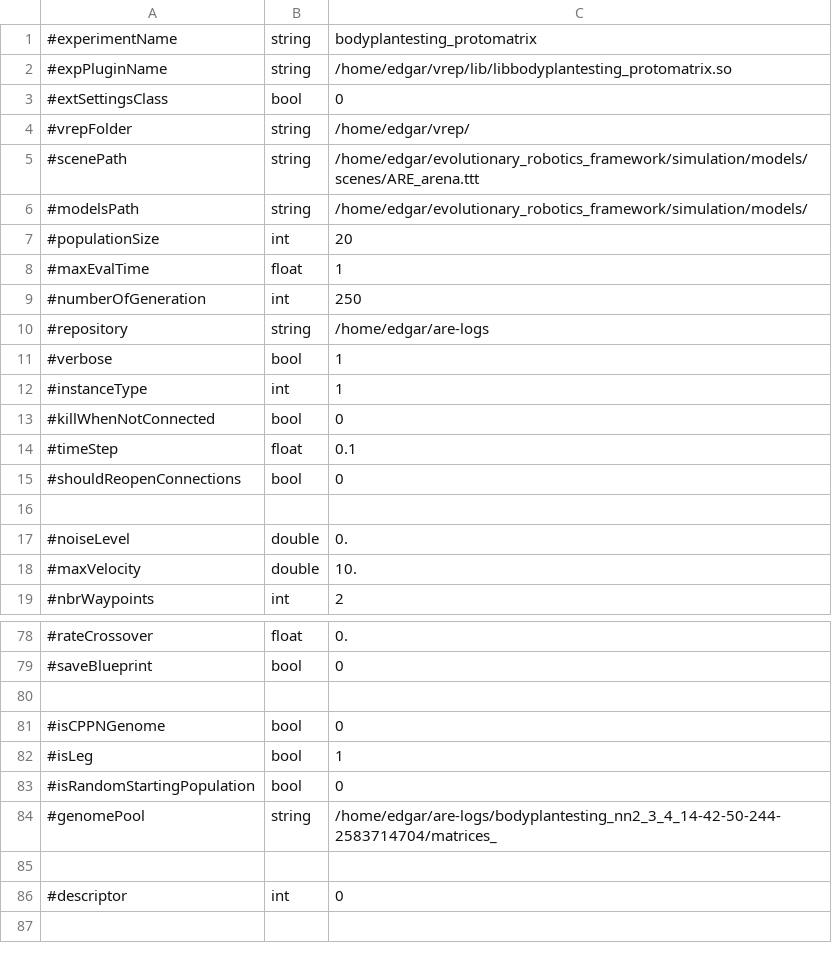
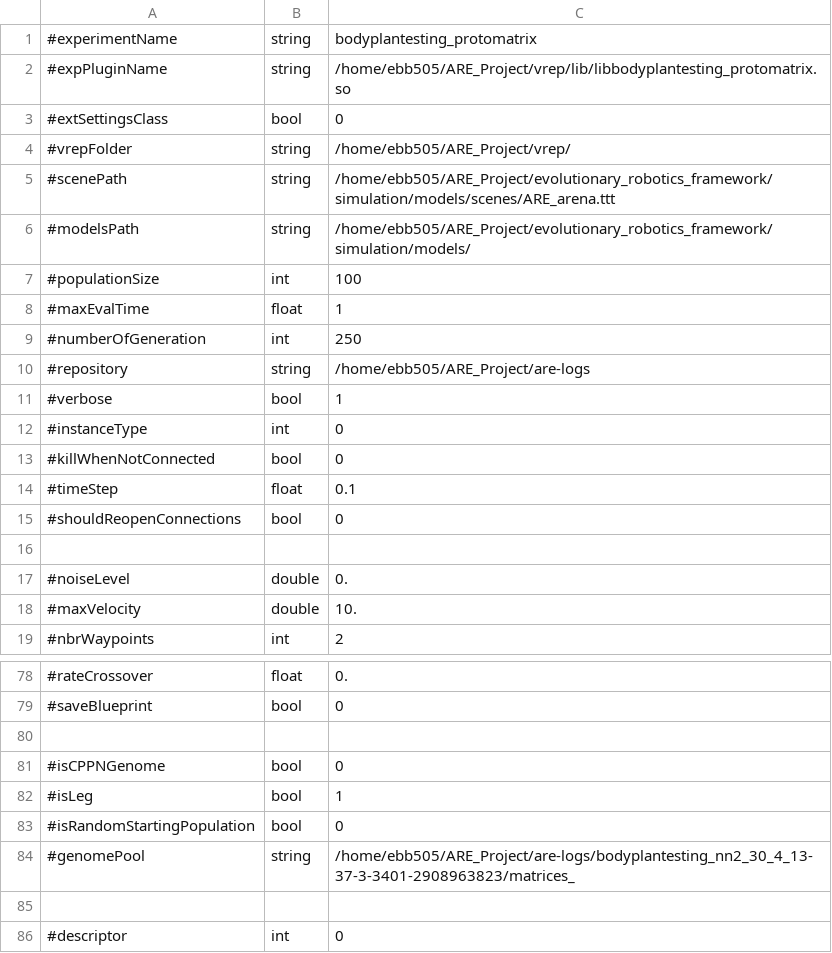
Before and after one commit to AutonomousRoboticEvolution/AREFramework, a CSV file: experiments/bodyplantesting_protomatrix/parameters.csv, drawn as a sheet; only a part is shown, gaps mark what is left out.

```diff
--- a/experiments/bodyplantesting_protomatrix/parameters.csv
+++ b/experiments/bodyplantesting_protomatrix/parameters.csv
@@ -1,13 +1,13 @@
 #experimentName,string,bodyplantesting_protomatrix
-#expPluginName,string,/home/edgar/vrep/lib/libbodyplantesting_protomatrix.so
+#expPluginName,string,/home/ebb505/ARE_Project/vrep/lib/libbodyplantesting_protomatrix.so
 #extSettingsClass,bool,0
-#vrepFolder,string,/home/edgar/vrep/
-#scenePath,string,/home/edgar/evolutionary_robotics_framework/simulation/models/scenes/ARE_arena.ttt
-#modelsPath,string,/home/edgar/evolutionary_robotics_framework/simulation/models/
-#populationSize,int,20
+#vrepFolder,string,/home/ebb505/ARE_Project/vrep/
+#scenePath,string,/home/ebb505/ARE_Project/evolutionary_robotics_framework/simulation/models/scenes/ARE_arena.ttt
+#modelsPath,string,/home/ebb505/ARE_Project/evolutionary_robotics_framework/simulation/models/
+#populationSize,int,100
 #maxEvalTime,float,1
 #numberOfGeneration,int,250
-#repository,string,/home/edgar/are-logs
+#repository,string,/home/ebb505/ARE_Project/are-logs
 #verbose,bool,1
-#instanceType,int,1
+#instanceType,int,0
 #killWhenNotConnected,bool,0
@@ -83,3 +83,3 @@
 #isRandomStartingPopulation,bool,0
-#genomePool,string,/home/edgar/are-logs/bodyplantesting_nn2_3_4_14-42-50-244-2583714704/matrices_
+#genomePool,string,/home/ebb505/ARE_Project/are-logs/bodyplantesting_nn2_30_4_13-37-3-3401-2908963823/matrices_
 
```
Also changed, not shown: 1 other file.
